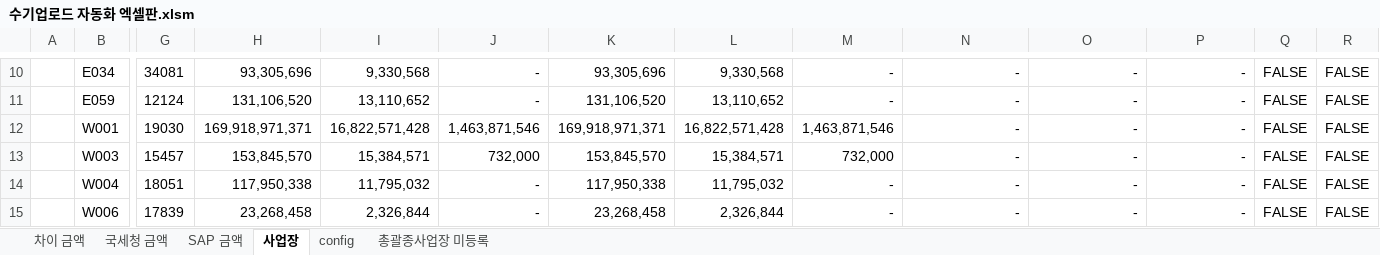
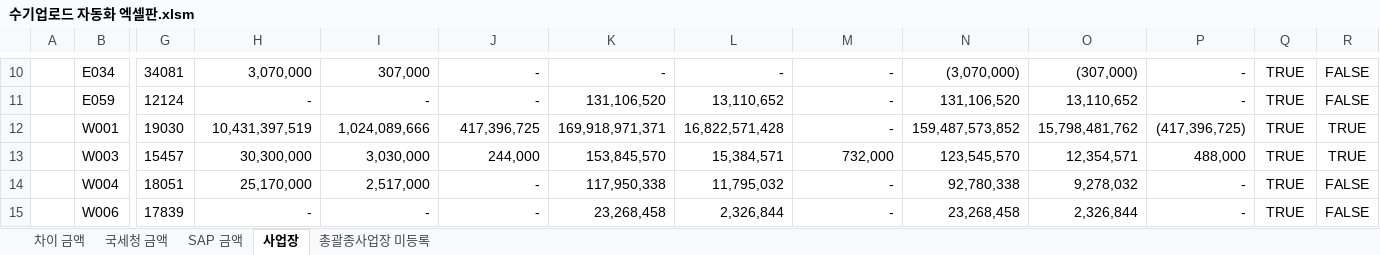
Before and after one commit to cjswoehdgns1/automation_hometax, an Excel workbook: 수기업로드 자동화 엑셀판.xlsm, sheet 사업장, drawn as a sheet; only a part is shown, gaps mark what is left out; values as stored, in another font and other column widths than the file's, no borders; the diff covers the shown part only; the diff names each change by its address in the sheet, - before the commit and + after, or states it on an @@ line.

```diff
--- a/수기업로드 자동화 엑셀판.xlsm (sheet 사업장)
+++ b/수기업로드 자동화 엑셀판.xlsm (sheet 사업장)
-sheet tab: config
-H10: 93,305,696
+H10: 3,070,000
-I10: 9,330,568
+I10: 307,000
-K10: 93,305,696
+K10: -
-L10: 9,330,568
+L10: -
-N10: -
+N10: (3,070,000)
-O10: -
+O10: (307,000)
-Q10:Q15: FALSE
+Q10:Q15: TRUE
-H11: 131,106,520
+H11: -
-I11: 13,110,652
+I11: -
-N11: -
+N11: 131,106,520
-O11: -
+O11: 13,110,652
-H12: 169,918,971,371
+H12: 10,431,397,519
-I12: 16,822,571,428
+I12: 1,024,089,666
-J12: 1,463,871,546
+J12: 417,396,725
-M12: 1,463,871,546
+M12: -
-N12: -
+N12: 159,487,573,852
-O12: -
+O12: 15,798,481,762
-P12: -
+P12: (417,396,725)
-R12:R13: FALSE
+R12:R13: TRUE
-H13: 153,845,570
+H13: 30,300,000
-I13: 15,384,571
+I13: 3,030,000
-J13: 732,000
+J13: 244,000
-N13: -
+N13: 123,545,570
-O13: -
+O13: 12,354,571
-P13: -
+P13: 488,000
-H14: 117,950,338
+H14: 25,170,000
-I14: 11,795,032
+I14: 2,517,000
-N14: -
+N14: 92,780,338
-O14: -
+O14: 9,278,032
-H15: 23,268,458
+H15: -
-I15: 2,326,844
+I15: -
-N15: -
+N15: 23,268,458
-O15: -
+O15: 2,326,844
```
Also changed, not shown: 1594 edited cells and cell formats elsewhere in this sheet, sheet 차이 금액, sheet 국세청 금액, sheet SAP 금액, hidden cells, 37 other files.
